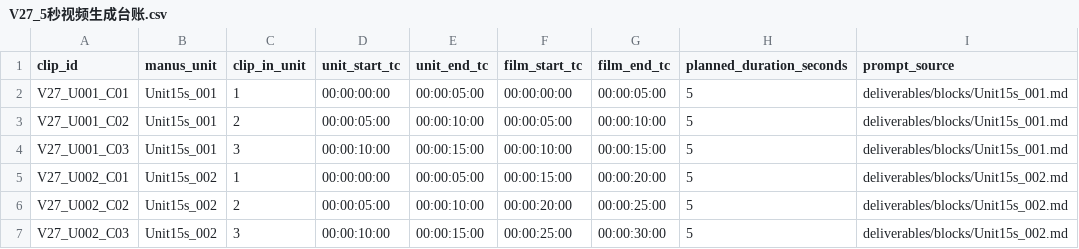
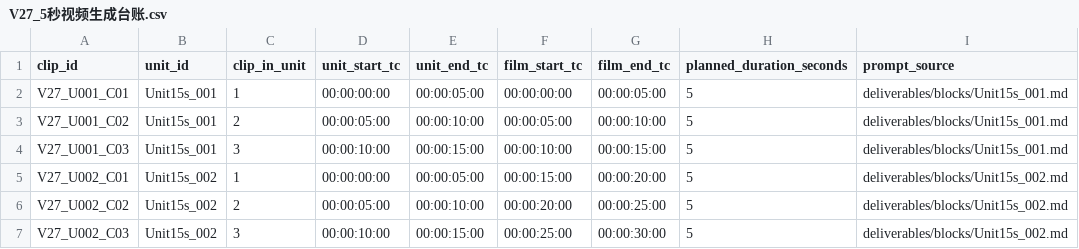
Before and after one commit to monesyilya3-Niko/mudongnianchun-V27-production, a CSV file: V27_5秒视频生成台账.csv, drawn as a sheet; only a part is shown; the diff names each change by its address in the sheet, - before the commit and + after, or states it on an @@ line.

Commit message:
refactor: V27_5秒视频生成台账.csv final polish

```diff
--- a/V27_5秒视频生成台账.csv
+++ b/V27_5秒视频生成台账.csv
-B1: manus_unit
+B1: unit_id
```
